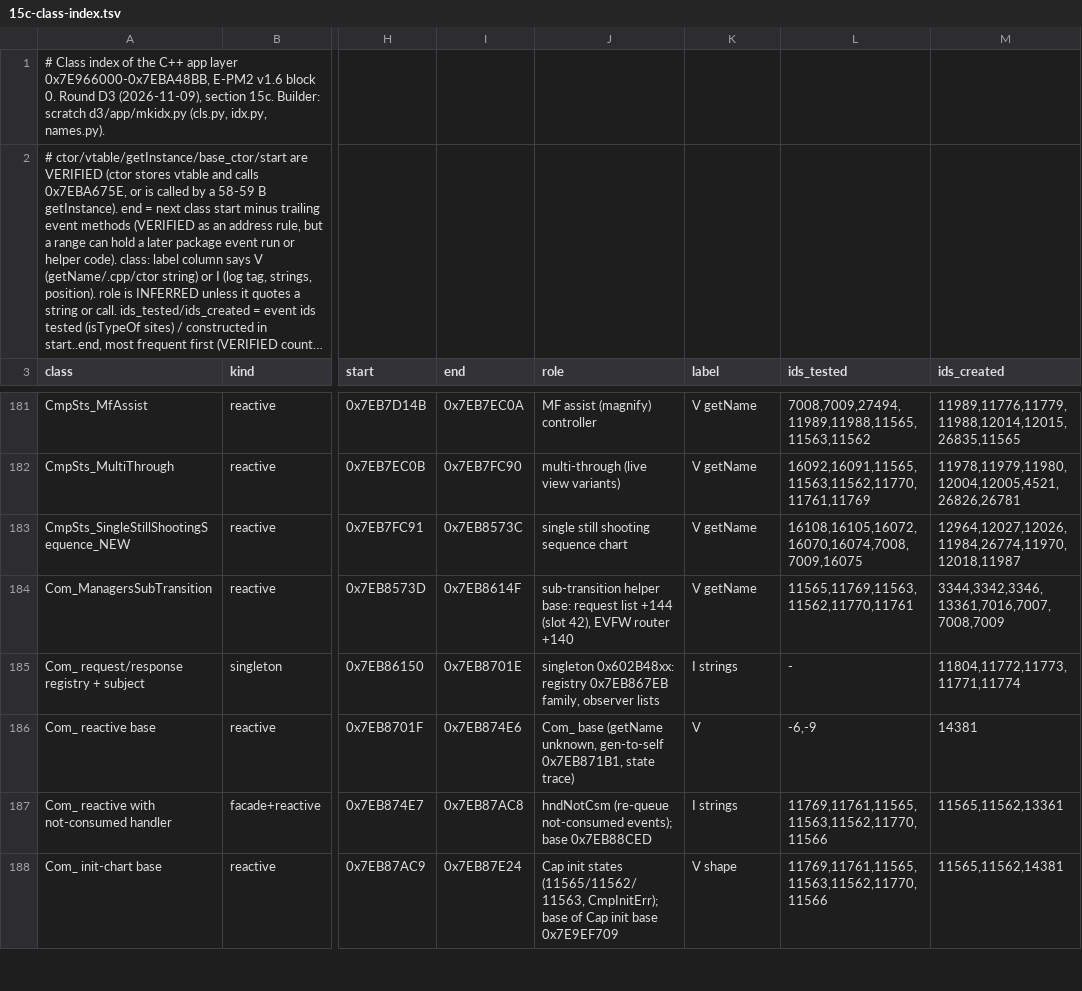
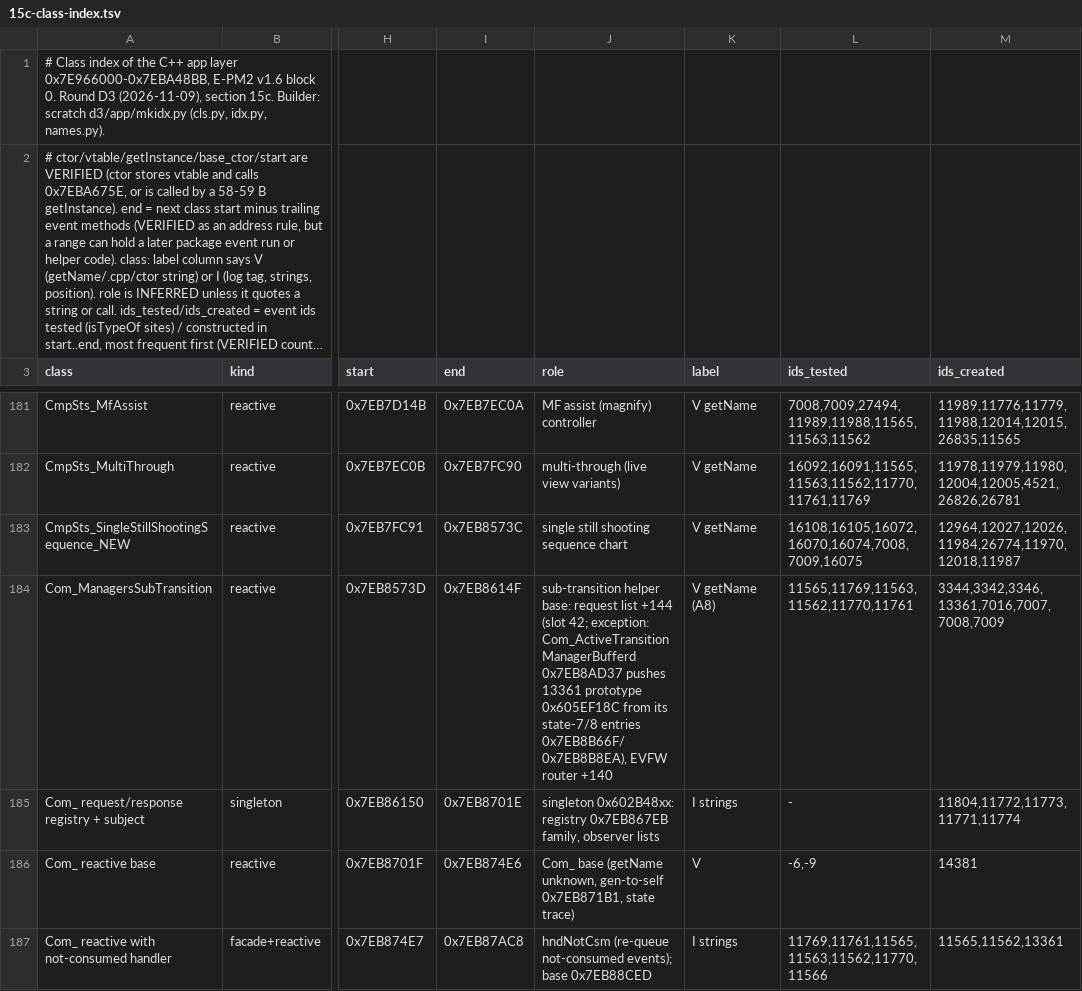
Before and after one commit to cfu288/EPM2Mod, a TSV file: experiments/2026-11-08-feature-map/sections/15c-class-index.tsv, drawn as a sheet; only a part is shown, gaps mark what is left out; the shorter side is filled out with more unchanged rows; long unchanged cells end in …; the diff names each change by its address in the sheet, - before the commit and + after, or states it on an @@ line.

```diff
--- a/experiments/2026-11-08-feature-map/sections/15c-class-index.tsv
+++ b/experiments/2026-11-08-feature-map/sections/15c-class-index.tsv
-J184 (role): …+144 (slot 42), EVFW router…
+J184 (role): …+144 (slot 42; exception: Com_ActiveTransitionManagerBufferd 0x7EB8AD37 pushes 13361 prototype 0x605EF18C from its state-7/8 entries 0x7EB8B66F/0x7EB8B8EA), EVFW router…
-K184 (label): V getName
+K184 (label): V getName (A8)
```
Also changed, not shown: experiments/2026-11-08-feature-map/sections/15a-gui-pages.tsv, experiments/2026-11-08-feature-map/sections/15b-camera-core-index.tsv, 7 other files.
